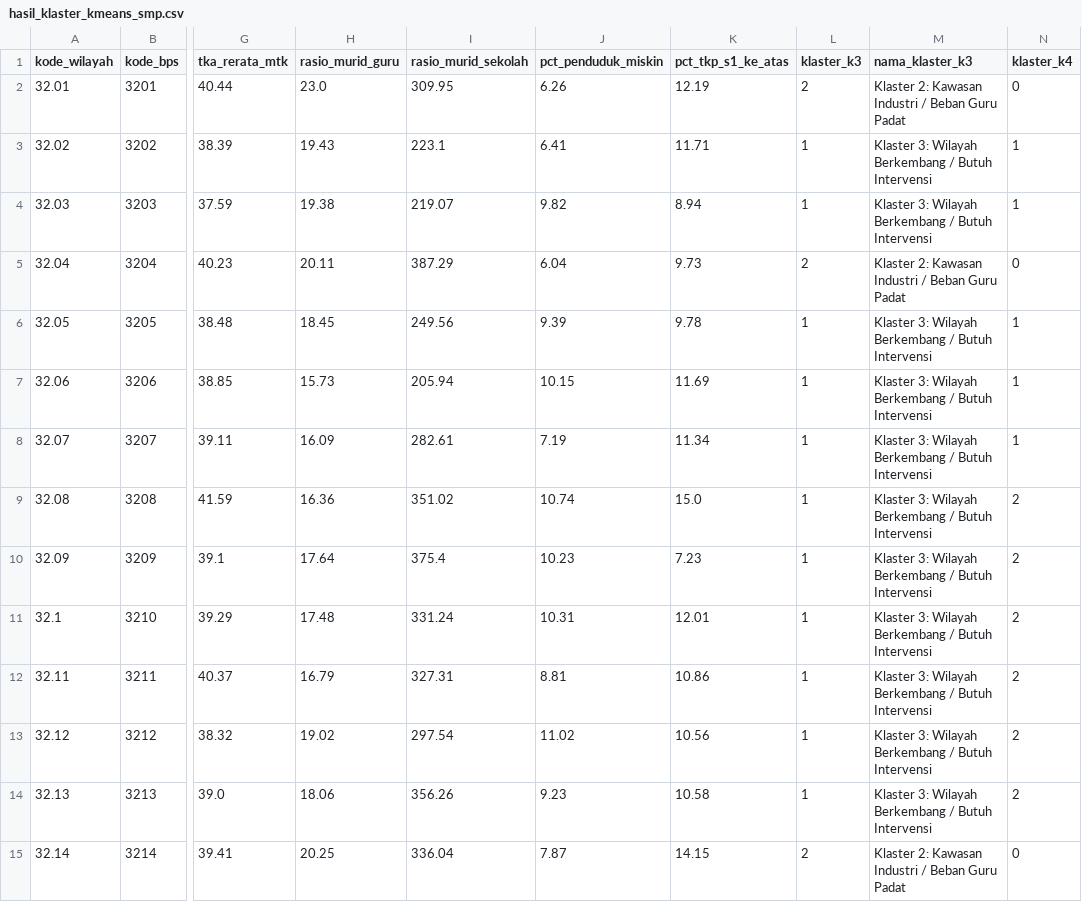
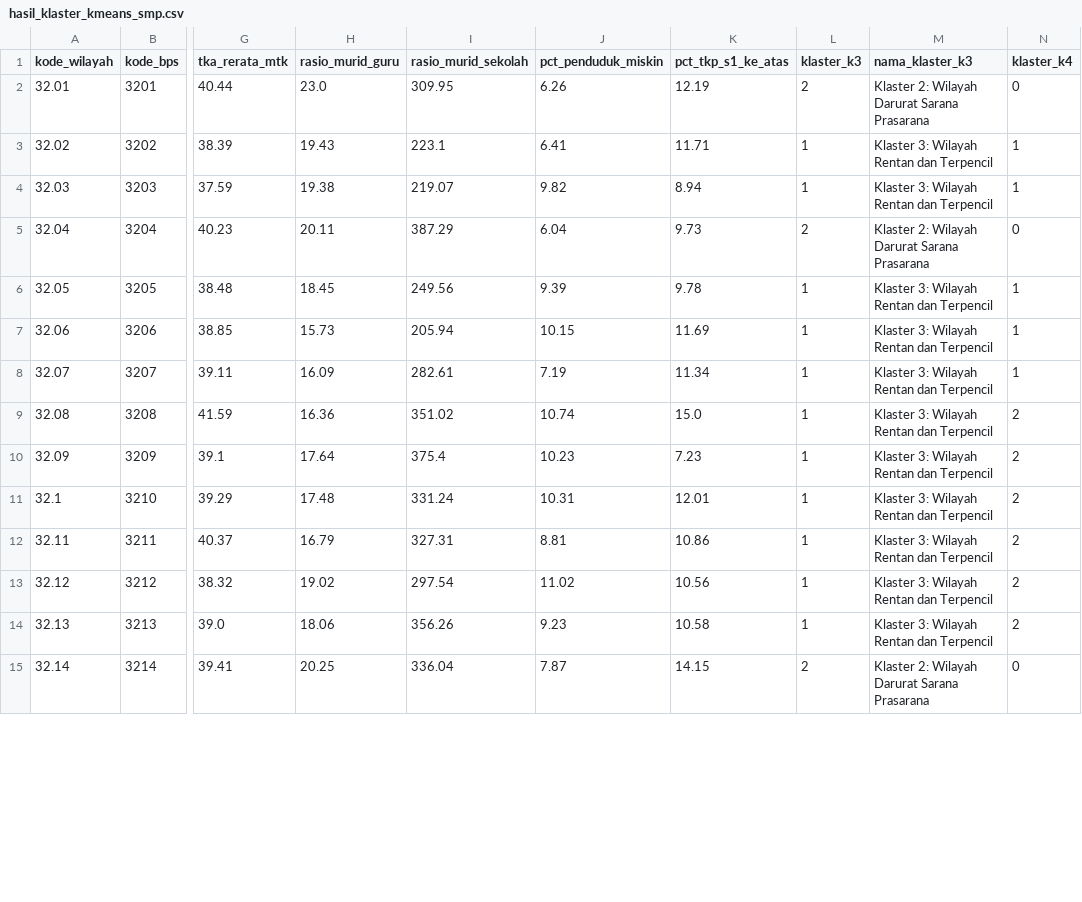
Before and after one commit to Kaiiro011/klasterisasi-wilayah-tka, a CSV file: dataset/hasil_klaster_kmeans_smp.csv, drawn as a sheet; only a part is shown, gaps mark what is left out; the diff covers the shown part only; the diff names each change by its address in the sheet, - before the commit and + after, or states it on an @@ line.

Commit message:
feat: add SMP region clustering project using K-Means and dataset files

```diff
--- a/dataset/hasil_klaster_kmeans_smp.csv
+++ b/dataset/hasil_klaster_kmeans_smp.csv
-M2 (nama_klaster_k3): Klaster 2: Kawasan Industri / Beban Guru Padat
+M2 (nama_klaster_k3): Klaster 2: Wilayah Darurat Sarana Prasarana
-M3:M4 (nama_klaster_k3): Klaster 3: Wilayah Berkembang / Butuh Intervensi
+M3:M4 (nama_klaster_k3): Klaster 3: Wilayah Rentan dan Terpencil
-M5 (nama_klaster_k3): Klaster 2: Kawasan Industri / Beban Guru Padat
+M5 (nama_klaster_k3): Klaster 2: Wilayah Darurat Sarana Prasarana
-M6:M14 (nama_klaster_k3): Klaster 3: Wilayah Berkembang / Butuh Intervensi
+M6:M14 (nama_klaster_k3): Klaster 3: Wilayah Rentan dan Terpencil
-M15 (nama_klaster_k3): Klaster 2: Kawasan Industri / Beban Guru Padat
+M15 (nama_klaster_k3): Klaster 2: Wilayah Darurat Sarana Prasarana
```
Also changed, not shown: 13 edited cells elsewhere in this file, clustering/statistik_grafik/profil_klaster_smp.csv, 3 other files.
